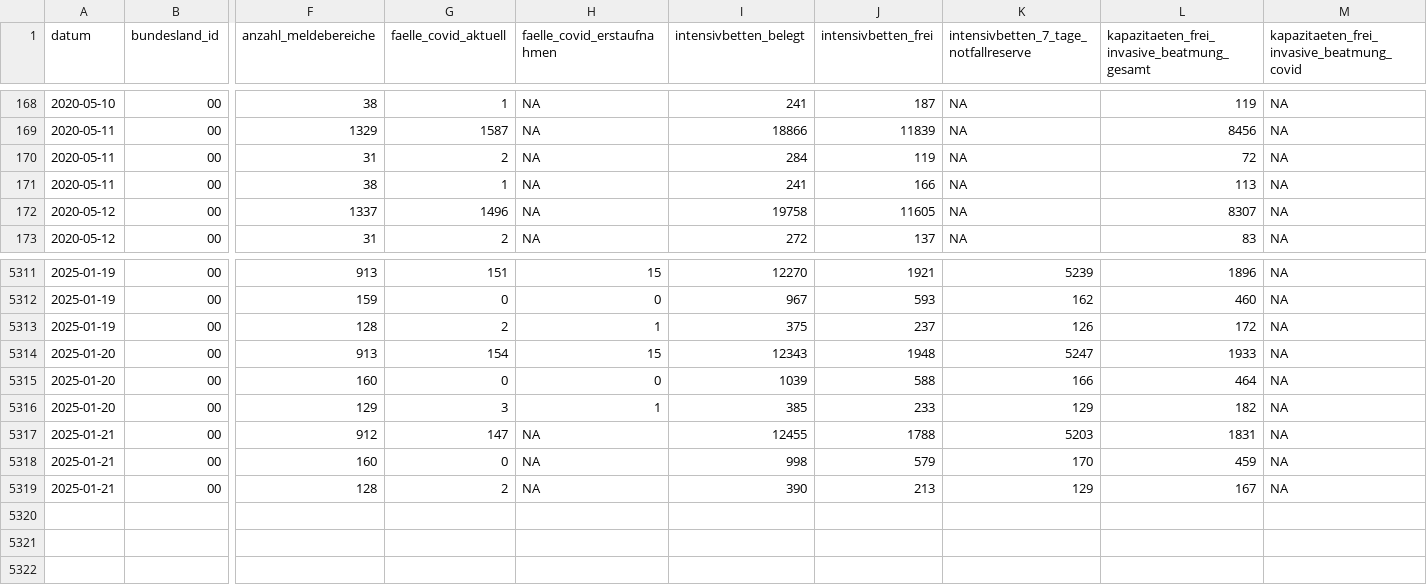
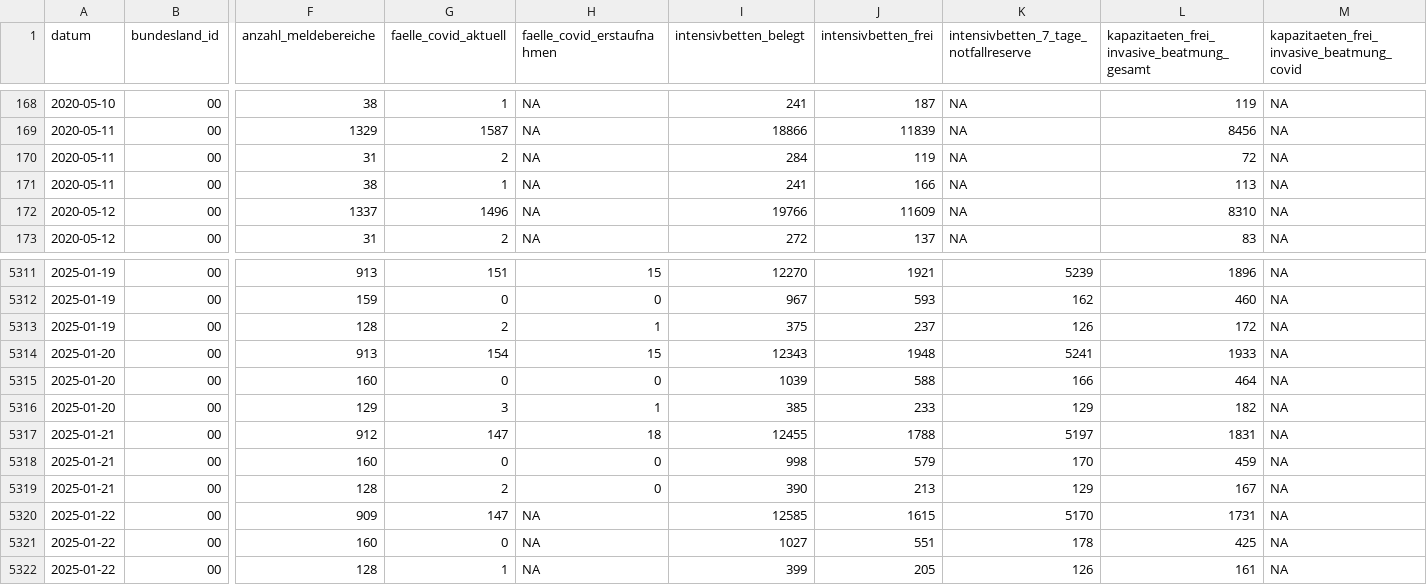
Before and after one commit to robert-koch-institut/Intensivkapazitaeten_und_COVID-19-Intensivbettenbelegung_in_Deutschland, a CSV file: Intensivregister_Deutschland_Kapazitaeten.csv, drawn as a sheet; only a part is shown, gaps mark what is left out; rows hold the shown columns only; the diff names each change by its address in the sheet, - before the commit and + after, or states it on an @@ line.

```diff
--- a/Intensivregister_Deutschland_Kapazitaeten.csv
+++ b/Intensivregister_Deutschland_Kapazitaeten.csv
-I172 (intensivbetten_belegt): 19758
+I172 (intensivbetten_belegt): 19766
-J172 (intensivbetten_frei): 11605
+J172 (intensivbetten_frei): 11609
-L172: 8307
+L172: 8310
-K5314: 5247
+K5314: 5241
-H5317 (faelle_covid_erstaufnahmen): NA
+H5317 (faelle_covid_erstaufnahmen): 18
-K5317: 5203
+K5317: 5197
-H5318:H5319 (faelle_covid_erstaufnahmen): NA
+H5318:H5319 (faelle_covid_erstaufnahmen): 0
+row 5320: 2025-01-22 | 00 | 909 | 147 | NA | 12585 | 1615 | 5170 | 1731 | NA
+row 5321: 2025-01-22 | 00 | 160 | 0 | NA | 1027 | 551 | 178 | 425 | NA
+row 5322: 2025-01-22 | 00 | 128 | 1 | NA | 399 | 205 | 126 | 161 | NA
```
Also changed, not shown: Intensivregister_Deutschland_Altersgruppen.csv, 8 other files.
